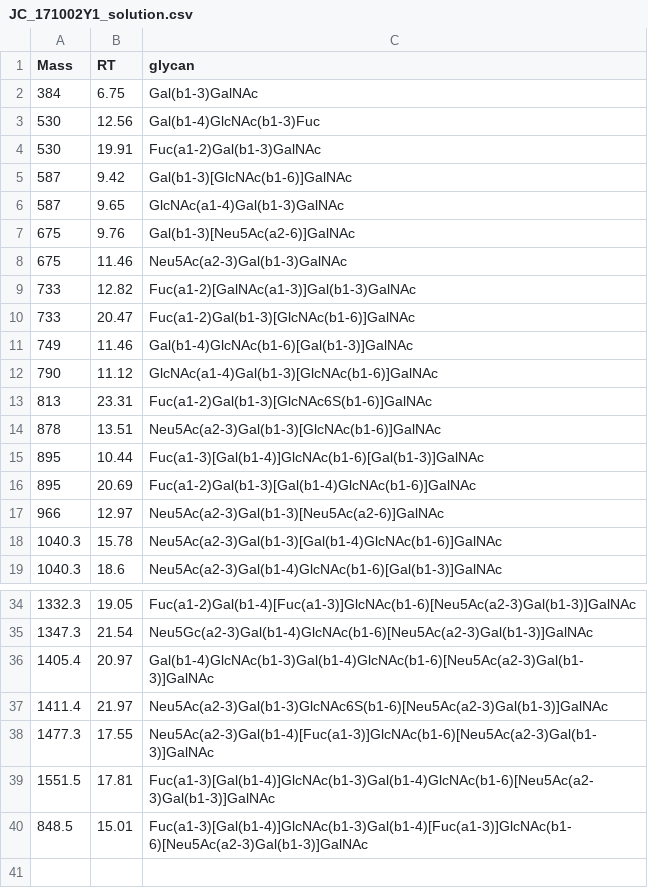
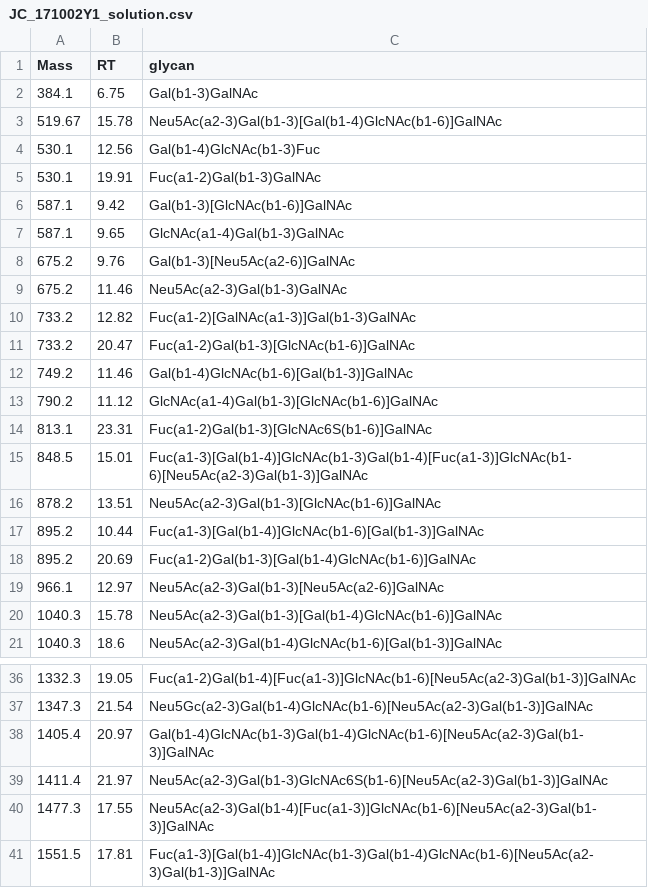
Before and after one commit to BojarLab/GlycoGauntlet, a CSV file: data/public_test/JC_171002Y1_solution.csv, drawn as a sheet; only a part is shown, gaps mark what is left out.

```diff
--- a/data/public_test/JC_171002Y1_solution.csv
+++ b/data/public_test/JC_171002Y1_solution.csv
@@ -1,18 +1,20 @@
 Mass,RT,glycan
-384,6.75,Gal(b1-3)GalNAc
-530,12.56,Gal(b1-4)GlcNAc(b1-3)Fuc
-530,19.91,Fuc(a1-2)Gal(b1-3)GalNAc
-587,9.42,Gal(b1-3)[GlcNAc(b1-6)]GalNAc
-587,9.65,GlcNAc(a1-4)Gal(b1-3)GalNAc
-675,9.76,Gal(b1-3)[Neu5Ac(a2-6)]GalNAc
-675,11.46,Neu5Ac(a2-3)Gal(b1-3)GalNAc
-733,12.82,Fuc(a1-2)[GalNAc(a1-3)]Gal(b1-3)GalNAc
-733,20.47,Fuc(a1-2)Gal(b1-3)[GlcNAc(b1-6)]GalNAc
-749,11.46,Gal(b1-4)GlcNAc(b1-6)[Gal(b1-3)]GalNAc
-790,11.12,GlcNAc(a1-4)Gal(b1-3)[GlcNAc(b1-6)]GalNAc
-813,23.31,Fuc(a1-2)Gal(b1-3)[GlcNAc6S(b1-6)]GalNAc
-878,13.51,Neu5Ac(a2-3)Gal(b1-3)[GlcNAc(b1-6)]GalNAc
-895,10.44,Fuc(a1-3)[Gal(b1-4)]GlcNAc(b1-6)[Gal(b1-3)]GalNAc
-895,20.69,Fuc(a1-2)Gal(b1-3)[Gal(b1-4)GlcNAc(b1-6)]GalNAc
-966,12.97,Neu5Ac(a2-3)Gal(b1-3)[Neu5Ac(a2-6)]GalNAc
+384.1,6.75,Gal(b1-3)GalNAc
+519.67,15.78,Neu5Ac(a2-3)Gal(b1-3)[Gal(b1-4)GlcNAc(b1-6)]GalNAc
+530.1,12.56,Gal(b1-4)GlcNAc(b1-3)Fuc
+530.1,19.91,Fuc(a1-2)Gal(b1-3)GalNAc
+587.1,9.42,Gal(b1-3)[GlcNAc(b1-6)]GalNAc
+587.1,9.65,GlcNAc(a1-4)Gal(b1-3)GalNAc
+675.2,9.76,Gal(b1-3)[Neu5Ac(a2-6)]GalNAc
+675.2,11.46,Neu5Ac(a2-3)Gal(b1-3)GalNAc
+733.2,12.82,Fuc(a1-2)[GalNAc(a1-3)]Gal(b1-3)GalNAc
+733.2,20.47,Fuc(a1-2)Gal(b1-3)[GlcNAc(b1-6)]GalNAc
+749.2,11.46,Gal(b1-4)GlcNAc(b1-6)[Gal(b1-3)]GalNAc
+790.2,11.12,GlcNAc(a1-4)Gal(b1-3)[GlcNAc(b1-6)]GalNAc
+813.1,23.31,Fuc(a1-2)Gal(b1-3)[GlcNAc6S(b1-6)]GalNAc
+848.5,15.01,Fuc(a1-3)[Gal(b1-4)]GlcNAc(b1-3)Gal(b1-4)[Fuc(a1-3)]GlcNAc(b1-6)[Neu5Ac(a2-3)Gal(b1-3)]GalNAc
+878.2,13.51,Neu5Ac(a2-3)Gal(b1-3)[GlcNAc(b1-6)]GalNAc
+895.2,10.44,Fuc(a1-3)[Gal(b1-4)]GlcNAc(b1-6)[Gal(b1-3)]GalNAc
+895.2,20.69,Fuc(a1-2)Gal(b1-3)[Gal(b1-4)GlcNAc(b1-6)]GalNAc
+966.1,12.97,Neu5Ac(a2-3)Gal(b1-3)[Neu5Ac(a2-6)]GalNAc
 1040.3,15.78,Neu5Ac(a2-3)Gal(b1-3)[Gal(b1-4)GlcNAc(b1-6)]GalNAc
@@ -39,2 +41 @@
 1551.5,17.81,Fuc(a1-3)[Gal(b1-4)]GlcNAc(b1-3)Gal(b1-4)GlcNAc(b1-6)[Neu5Ac(a2-3)Gal(b1-3)]GalNAc
-848.5,15.01,Fuc(a1-3)[Gal(b1-4)]GlcNAc(b1-3)Gal(b1-4)[Fuc(a1-3)]GlcNAc(b1-6)[Neu5Ac(a2-3)Gal(b1-3)]GalNAc
```
Also changed, not shown: 1 other file.
